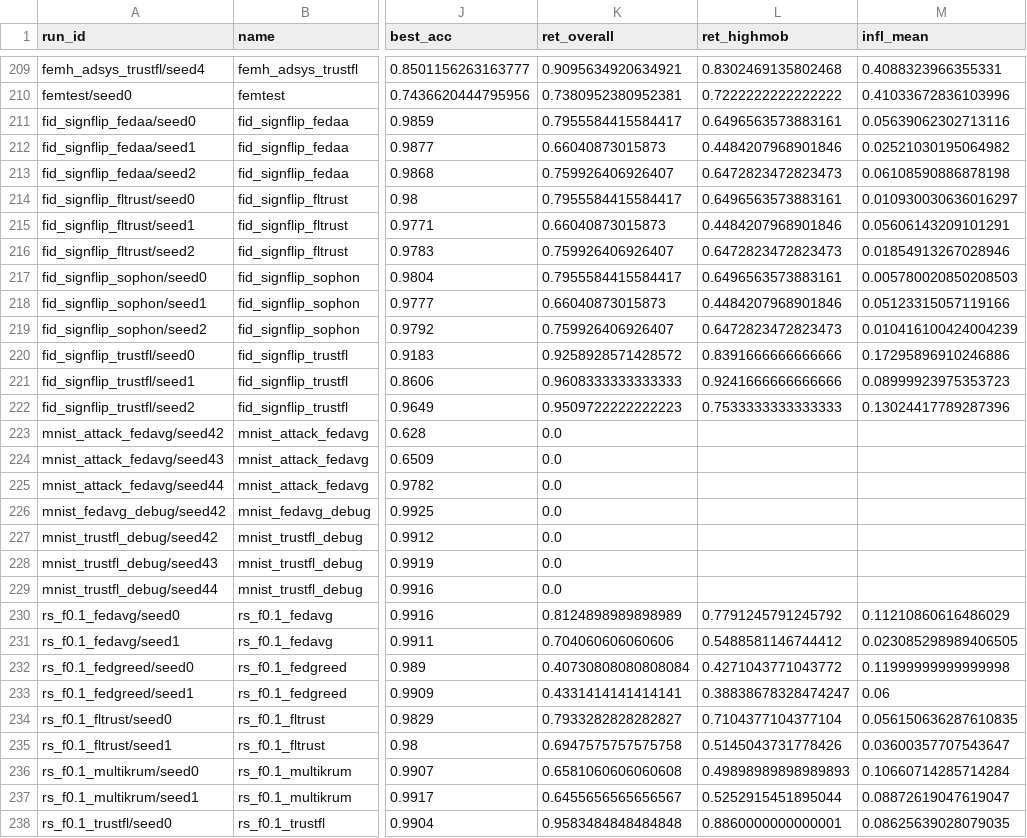
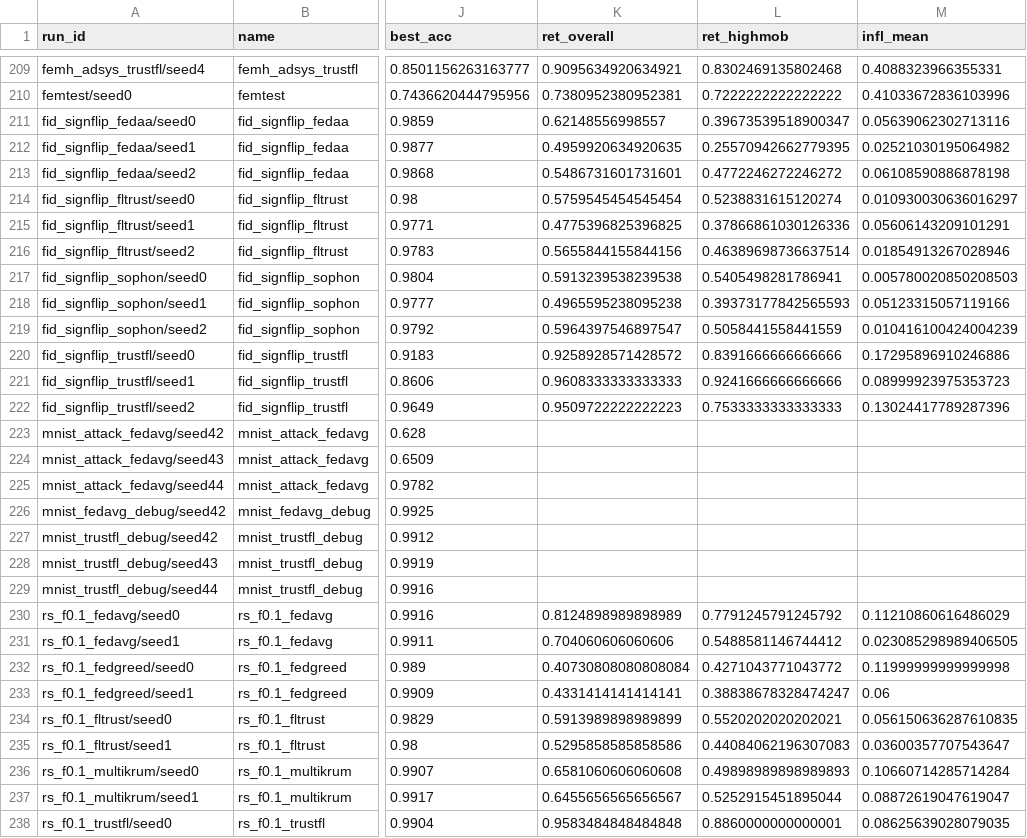
Before and after one commit to albakhrani/trustfl-uav, a CSV file: paper_assets/data/runs_summary.csv, drawn as a sheet; only a part is shown, gaps mark what is left out; the diff covers the shown part only; the diff names each change by its address in the sheet, - before the commit and + after, or states it on an @@ line.

```diff
--- a/paper_assets/data/runs_summary.csv
+++ b/paper_assets/data/runs_summary.csv
-K211 (ret_overall): 0.7955584415584417
+K211 (ret_overall): 0.62148556998557
-L211 (ret_highmob): 0.6496563573883161
+L211 (ret_highmob): 0.39673539518900347
-K212 (ret_overall): 0.66040873015873
+K212 (ret_overall): 0.4959920634920635
-L212 (ret_highmob): 0.4484207968901846
+L212 (ret_highmob): 0.25570942662779395
-K213 (ret_overall): 0.759926406926407
+K213 (ret_overall): 0.5486731601731601
-L213 (ret_highmob): 0.6472823472823473
+L213 (ret_highmob): 0.4772246272246272
-K214 (ret_overall): 0.7955584415584417
+K214 (ret_overall): 0.5759545454545454
-L214 (ret_highmob): 0.6496563573883161
+L214 (ret_highmob): 0.5238831615120274
-K215 (ret_overall): 0.66040873015873
+K215 (ret_overall): 0.4775396825396825
-L215 (ret_highmob): 0.4484207968901846
+L215 (ret_highmob): 0.37866861030126336
-K216 (ret_overall): 0.759926406926407
+K216 (ret_overall): 0.5655844155844156
-L216 (ret_highmob): 0.6472823472823473
+L216 (ret_highmob): 0.46389698736637514
-K217 (ret_overall): 0.7955584415584417
+K217 (ret_overall): 0.5913239538239538
-L217 (ret_highmob): 0.6496563573883161
+L217 (ret_highmob): 0.5405498281786941
-K218 (ret_overall): 0.66040873015873
+K218 (ret_overall): 0.4965595238095238
-L218 (ret_highmob): 0.4484207968901846
+L218 (ret_highmob): 0.39373177842565593
-K219 (ret_overall): 0.759926406926407
+K219 (ret_overall): 0.5964397546897547
-L219 (ret_highmob): 0.6472823472823473
+L219 (ret_highmob): 0.5058441558441559
-K223:K229 (ret_overall): 0.0
+K223:K229 (ret_overall): (empty)
-K234 (ret_overall): 0.7933282828282827
+K234 (ret_overall): 0.5913989898989899
-L234 (ret_highmob): 0.7104377104377104
+L234 (ret_highmob): 0.5520202020202021
-K235 (ret_overall): 0.6947575757575758
+K235 (ret_overall): 0.5295858585858586
-L235 (ret_highmob): 0.5145043731778426
+L235 (ret_highmob): 0.44084062196307083
```
Also changed, not shown: 103 edited cells elsewhere in this file, paper_assets/data/experiment_groups.csv, paper_assets/data/hardened_dual.csv, 4 other files.
